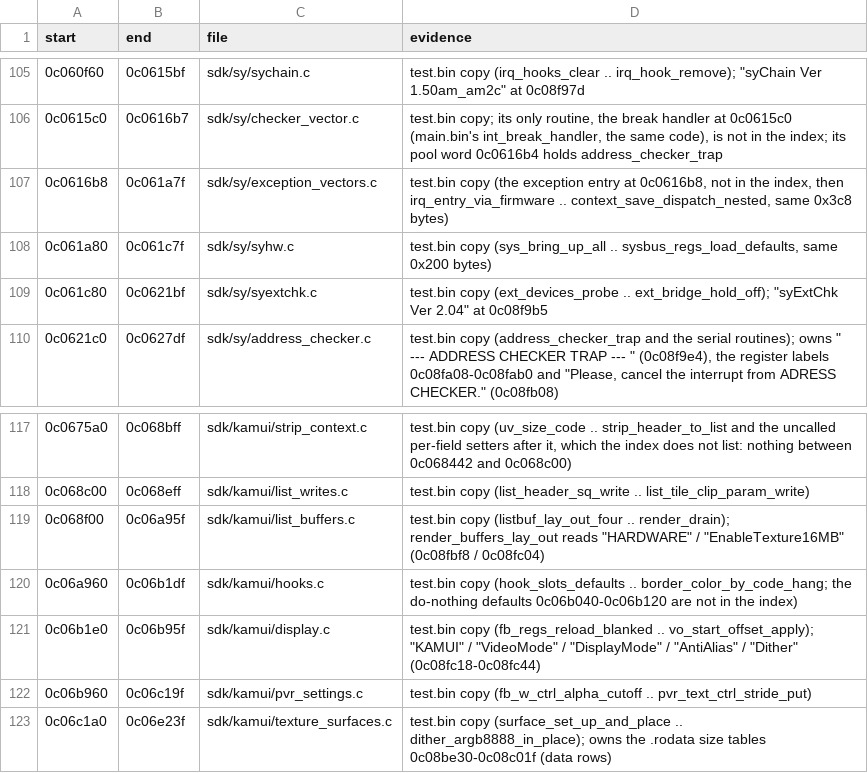
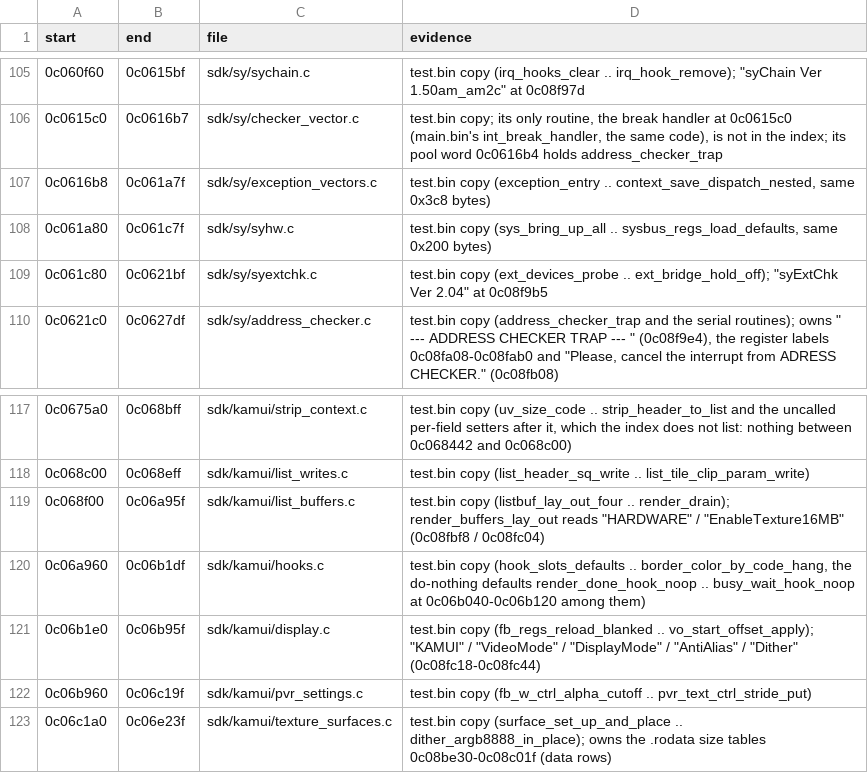
Before and after one commit to djanice1980/VF4-Final-Tuned-Rev-B-Decomp-Source, a TSV file: ghidra/known_files_test.tsv, drawn as a sheet; only a part is shown, gaps mark what is left out.

```diff
--- a/ghidra/known_files_test.tsv
+++ b/ghidra/known_files_test.tsv
@@ -106,3 +106,3 @@ start	end	file	evidence
 0c0615c0	0c0616b7	sdk/sy/checker_vector.c	test.bin copy; its only routine, the break handler at 0c0615c0 (main.bin's int_break_handler, the same code), is not in the index; its pool word 0c0616b4 holds address_checker_trap
-0c0616b8	0c061a7f	sdk/sy/exception_vectors.c	test.bin copy (the exception entry at 0c0616b8, not in the index, then irq_entry_via_firmware .. context_save_dispatch_nested, same 0x3c8 bytes)
+0c0616b8	0c061a7f	sdk/sy/exception_vectors.c	test.bin copy (exception_entry .. context_save_dispatch_nested, same 0x3c8 bytes)
 0c061a80	0c061c7f	sdk/sy/syhw.c	test.bin copy (sys_bring_up_all .. sysbus_regs_load_defaults, same 0x200 bytes)
@@ -119,3 +119,3 @@ start	end	file	evidence
 0c068f00	0c06a95f	sdk/kamui/list_buffers.c	test.bin copy (listbuf_lay_out_four .. render_drain); render_buffers_lay_out reads "HARDWARE" / "EnableTexture16MB" (0c08fbf8 / 0c08fc04)
-0c06a960	0c06b1df	sdk/kamui/hooks.c	test.bin copy (hook_slots_defaults .. border_color_by_code_hang; the do-nothing defaults 0c06b040-0c06b120 are not in the index)
+0c06a960	0c06b1df	sdk/kamui/hooks.c	test.bin copy (hook_slots_defaults .. border_color_by_code_hang, the do-nothing defaults render_done_hook_noop .. busy_wait_hook_noop at 0c06b040-0c06b120 among them)
 0c06b1e0	0c06b95f	sdk/kamui/display.c	test.bin copy (fb_regs_reload_blanked .. vo_start_offset_apply); "KAMUI" / "VideoMode" / "DisplayMode" / "AntiAlias" / "Dither" (0c08fc18-0c08fc44)
```
Also changed, not shown: ghidra/source_map_test.tsv, ghidra/symbols_test/kamui.tsv, 6 other files.
